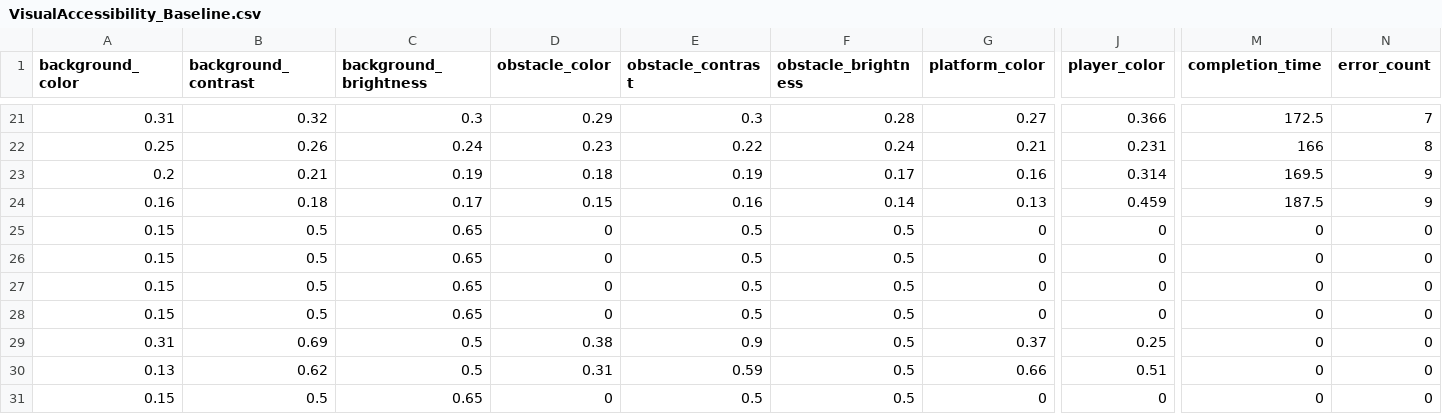
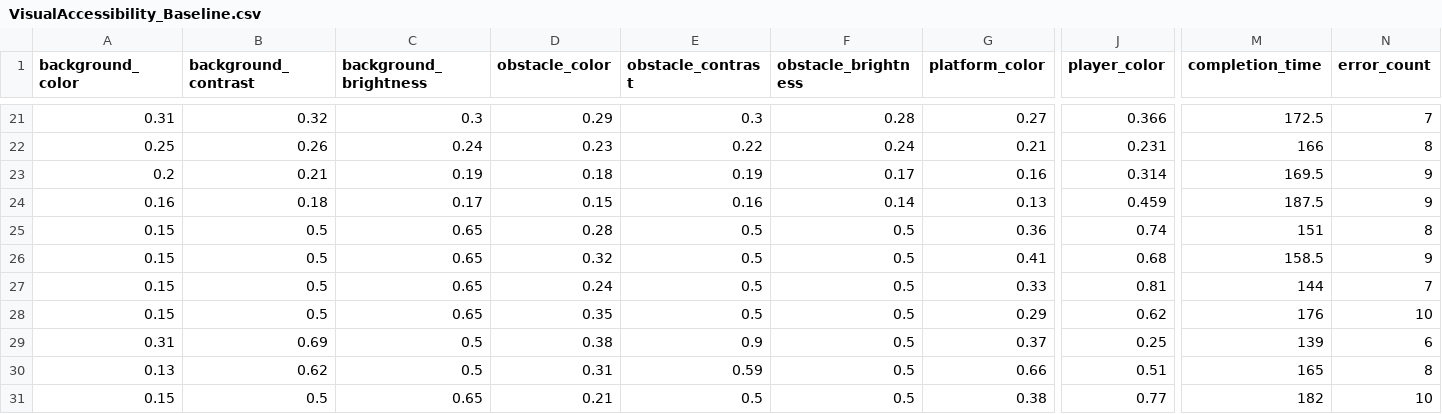
Before and after one commit to MYSCasanova/Thesis-New-Game, a CSV file: Assets/VisualAccessibility_Baseline.csv, drawn as a sheet; only a part is shown, gaps mark what is left out; the diff names each change by its address in the sheet, - before the commit and + after, or states it on an @@ line.

```diff
--- a/Assets/VisualAccessibility_Baseline.csv
+++ b/Assets/VisualAccessibility_Baseline.csv
-D25 (obstacle_color): 0
+D25 (obstacle_color): 0.28
-G25 (platform_color): 0
+G25 (platform_color): 0.36
-J25 (player_color): 0
+J25 (player_color): 0.74
-M25 (completion_time): 0
+M25 (completion_time): 151
-N25 (error_count): 0
+N25 (error_count): 8
-D26 (obstacle_color): 0
+D26 (obstacle_color): 0.32
-G26 (platform_color): 0
+G26 (platform_color): 0.41
-J26 (player_color): 0
+J26 (player_color): 0.68
-M26 (completion_time): 0
+M26 (completion_time): 158.5
-N26 (error_count): 0
+N26 (error_count): 9
-D27 (obstacle_color): 0
+D27 (obstacle_color): 0.24
-G27 (platform_color): 0
+G27 (platform_color): 0.33
-J27 (player_color): 0
+J27 (player_color): 0.81
-M27 (completion_time): 0
+M27 (completion_time): 144
-N27 (error_count): 0
+N27 (error_count): 7
-D28 (obstacle_color): 0
+D28 (obstacle_color): 0.35
-G28 (platform_color): 0
+G28 (platform_color): 0.29
-J28 (player_color): 0
+J28 (player_color): 0.62
-M28 (completion_time): 0
+M28 (completion_time): 176
-N28 (error_count): 0
+N28 (error_count): 10
-M29 (completion_time): 0
+M29 (completion_time): 139
-N29 (error_count): 0
+N29 (error_count): 6
-M30 (completion_time): 0
+M30 (completion_time): 165
-N30 (error_count): 0
+N30 (error_count): 8
-D31 (obstacle_color): 0
+D31 (obstacle_color): 0.21
-G31 (platform_color): 0
+G31 (platform_color): 0.38
-J31 (player_color): 0
+J31 (player_color): 0.77
-M31 (completion_time): 0
+M31 (completion_time): 182
-N31 (error_count): 0
+N31 (error_count): 10
```
Also changed, not shown: Assets/VisualAccessibility_Player.csv, 32 other files.
